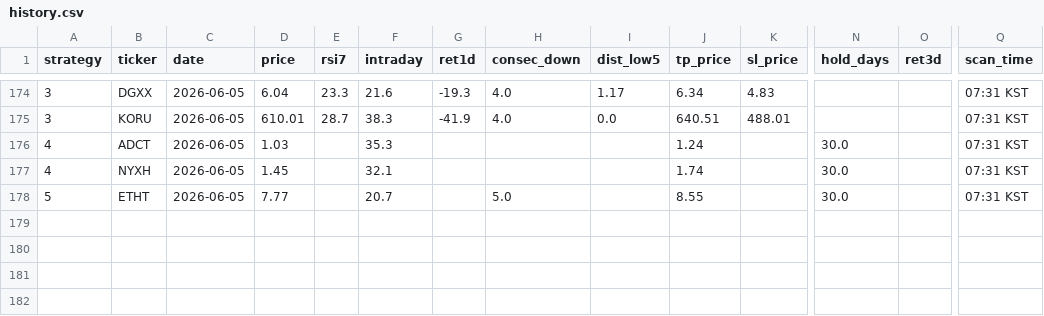
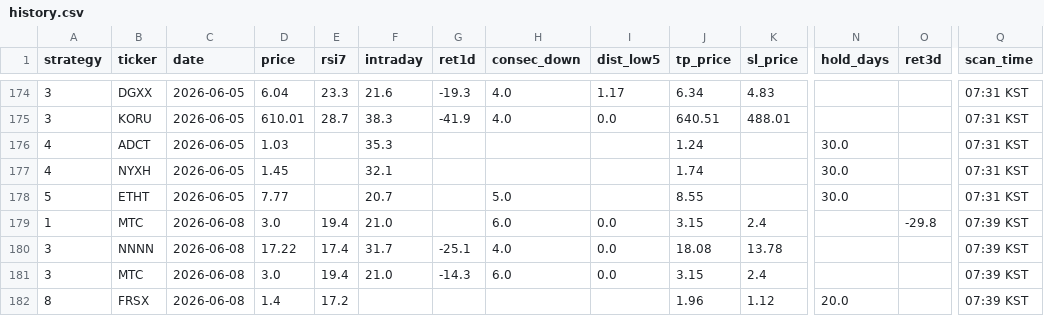
Before and after one commit to jayc950807/surge-scanner, a CSV file: data/history.csv, drawn as a sheet; only a part is shown, gaps mark what is left out; rows hold the shown columns only; the diff names each change by its address in the sheet, - before the commit and + after, or states it on an @@ line.

```diff
--- a/data/history.csv
+++ b/data/history.csv
+row 179: 1 | MTC | 2026-06-08 | 3.0 | 19.4 | 21.0 |  | 6.0 | 0.0 | 3.15 | 2.4 |  | -29.8 | 07:39 KST
+row 180: 3 | NNNN | 2026-06-08 | 17.22 | 17.4 | 31.7 | -25.1 | 4.0 | 0.0 | 18.08 | 13.78 |  |  | 07:39 KST
+row 181: 3 | MTC | 2026-06-08 | 3.0 | 19.4 | 21.0 | -14.3 | 6.0 | 0.0 | 3.15 | 2.4 |  |  | 07:39 KST
+row 182: 8 | FRSX | 2026-06-08 | 1.4 | 17.2 |  |  |  |  | 1.96 | 1.12 | 20.0 |  | 07:39 KST
```
Also changed, not shown: data/closed_positions.csv, data/open_positions.csv, 3 other files.
